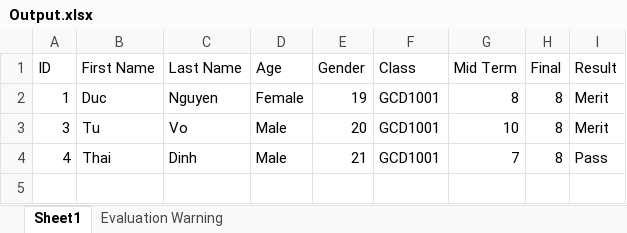
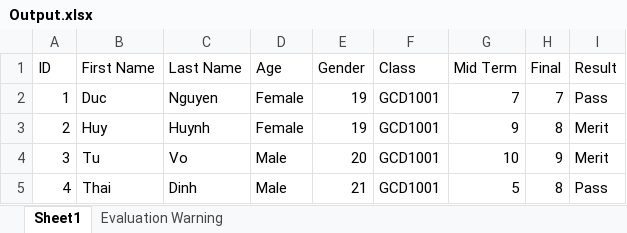
Before and after one commit to andynguyen1103/PROG191-GCD1001, an Excel workbook: Output.xlsx, sheet Sheet1, drawn as a sheet; values as stored, in another font and other column widths than the file's, no borders; addresses are those after the commit; the diff names each change by its address in the sheet, - before the commit and + after, or states it on an @@ line.

Commit message:
finalized

```diff
--- a/Output.xlsx (sheet Sheet1)
+++ b/Output.xlsx (sheet Sheet1)
-G2 (Mid Term): 8
+G2 (Mid Term): 7
-H2 (Final): 8
+H2 (Final): 7
-I2 (Result): Merit
+I2 (Result): Pass
+row 3: 2 | Huy | Huynh | Female | 19 | GCD1001 | 9 | 8 | Merit
-H4 (Final): 8
+H4 (Final): 9
-G5 (Mid Term): 7
+G5 (Mid Term): 5
```
Also changed, not shown: 3 other files.
